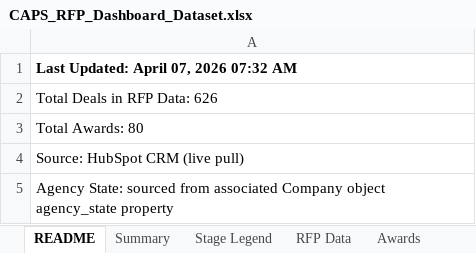
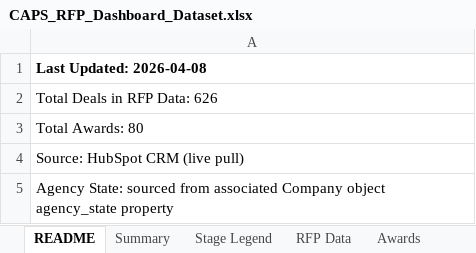
Before and after one commit to hrithikCAPS/CAPS, an Excel workbook: data/CAPS_RFP_Dashboard_Dataset.xlsx, sheet README, drawn as a sheet; values as stored, in another font and other column widths than the file's, no borders; the diff names each change by its address in the sheet, - before the commit and + after, or states it on an @@ line.

```diff
--- a/data/CAPS_RFP_Dashboard_Dataset.xlsx (sheet README)
+++ b/data/CAPS_RFP_Dashboard_Dataset.xlsx (sheet README)
-A1: Last Updated: April 07, 2026 07:32 AM
+A1: Last Updated: 2026-04-08
```
Also changed, not shown: sheet RFP Data, sheet Awards.
